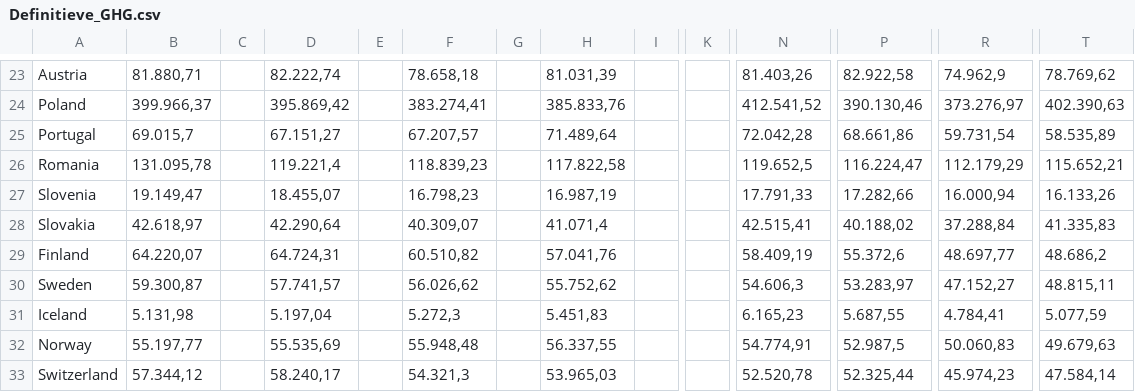
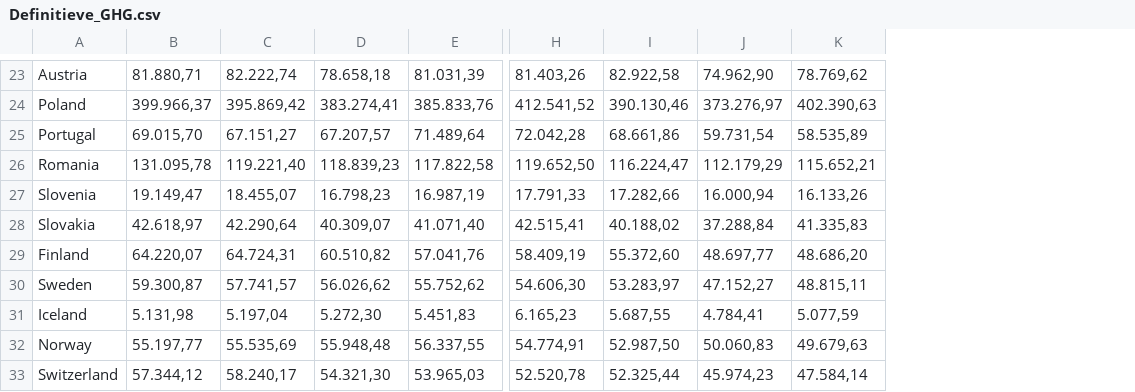
Before and after one commit to HHappy7/TIL6010-GroupProject, a CSV file: Definitieve_GHG.csv, drawn as a sheet; only a part is shown, gaps mark what is left out; removed rows and columns are numbered as before the commit, all else as after; the diff covers the shown part only; the diff names each change by its address in the sheet, - before the commit and + after, or states it on an @@ line.

```diff
--- a/Definitieve_GHG.csv
+++ b/Definitieve_GHG.csv
-column C, empty
-column E, empty
-column G, empty
-column I, empty
-column K, empty
-J23: 74.962,9
+J23: 74.962,90
-B25: 69.015,7
+B25: 69.015,70
-C26: 119.221,4
+C26: 119.221,40
-H26: 119.652,5
+H26: 119.652,50
-E28: 41.071,4
+E28: 41.071,40
-I29: 55.372,6
+I29: 55.372,60
-K29: 48.686,2
+K29: 48.686,20
-H30: 54.606,3
+H30: 54.606,30
-D31: 5.272,3
+D31: 5.272,30
-I32: 52.987,5
+I32: 52.987,50
-D33: 54.321,3
+D33: 54.321,30
```
Also changed, not shown: 4 removed columns and 23 edited cells elsewhere in this file.
